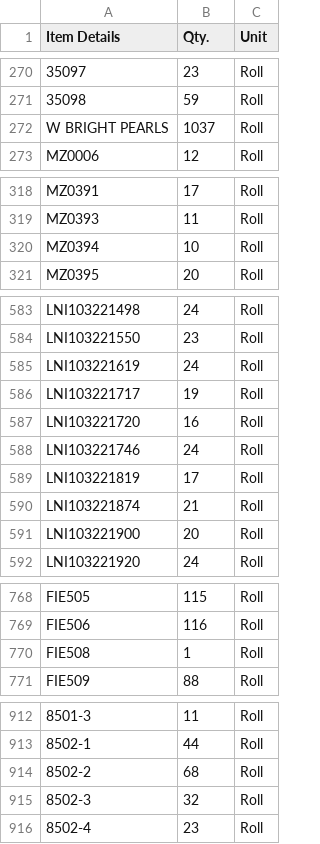
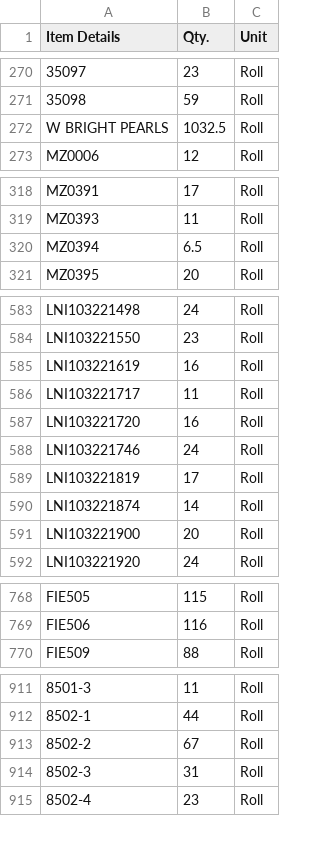
Before and after one commit to Udcimpex2025/stock-checker, a CSV file: stock.csv, drawn as a sheet; only a part is shown, gaps mark what is left out; removed rows and columns are numbered as before the commit, all else as after; the diff covers the shown part only; the diff names each change by its address in the sheet, - before the commit and + after, or states it on an @@ line.

Commit message:
Add files via upload

```diff
--- a/stock.csv
+++ b/stock.csv
-B272 (Qty.): 1037
+B272 (Qty.): 1032.5
-B320 (Qty.): 10
+B320 (Qty.): 6.5
-B585 (Qty.): 24
+B585 (Qty.): 16
-B586 (Qty.): 19
+B586 (Qty.): 11
-B590 (Qty.): 21
+B590 (Qty.): 14
-row 770: FIE508 | 1 | Roll
-B913 (Qty.): 68
+B913 (Qty.): 67
-B914 (Qty.): 32
+B914 (Qty.): 31
```
Also changed, not shown: 36 edited cells elsewhere in this file.
